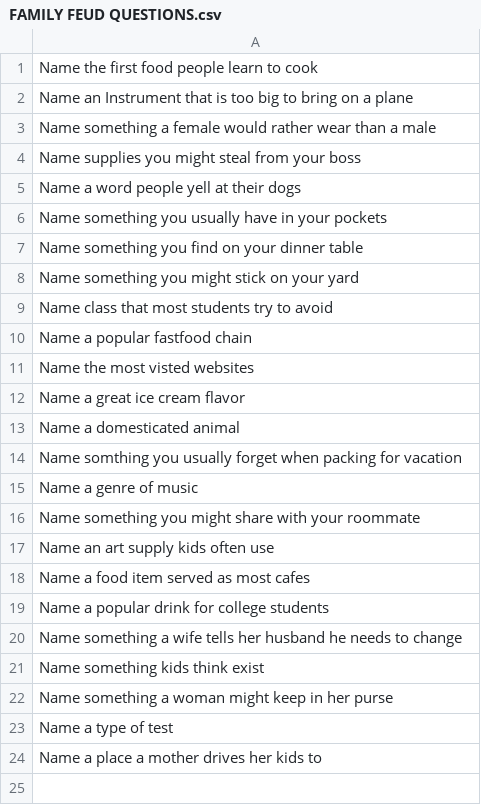
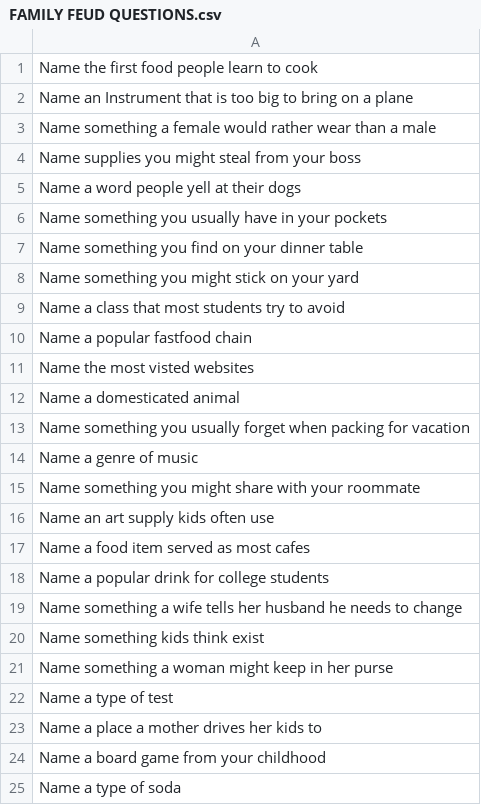
Before and after one commit to BartoszMichalak9/Family-Fued, a CSV file: FAMILY FEUD QUESTIONS.csv, drawn as a sheet.

```diff
--- a/FAMILY FEUD QUESTIONS.csv
+++ b/FAMILY FEUD QUESTIONS.csv
@@ -8,8 +8,7 @@ Name something you find on your dinner table
 Name something you might stick on your yard
-Name class that most students try to avoid
+Name a class that most students try to avoid
 Name a popular fastfood chain
 Name the most visted websites
-Name a great ice cream flavor
 Name a domesticated animal
-Name somthing you usually forget when packing for vacation
+Name something you usually forget when packing for vacation
 Name a genre of music
@@ -24 +23,3 @@ Name a type of test
 Name a place a mother drives her kids to
+Name a board game from your childhood
+Name a type of soda
```
Also changed, not shown: FAMILY FEUD ANSWERS.csv.
